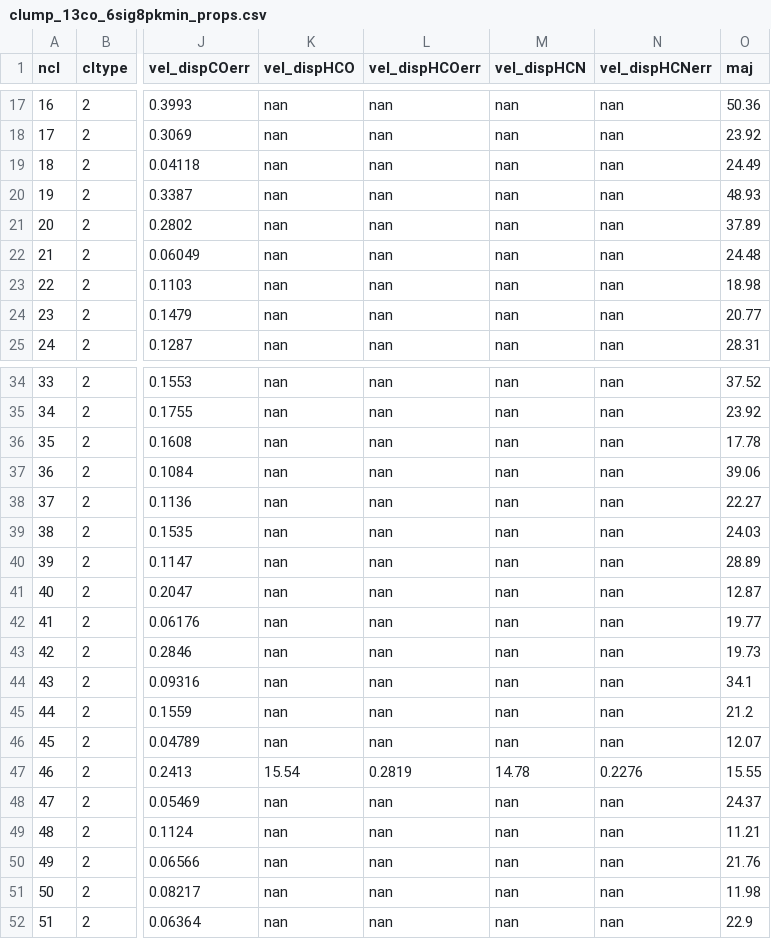
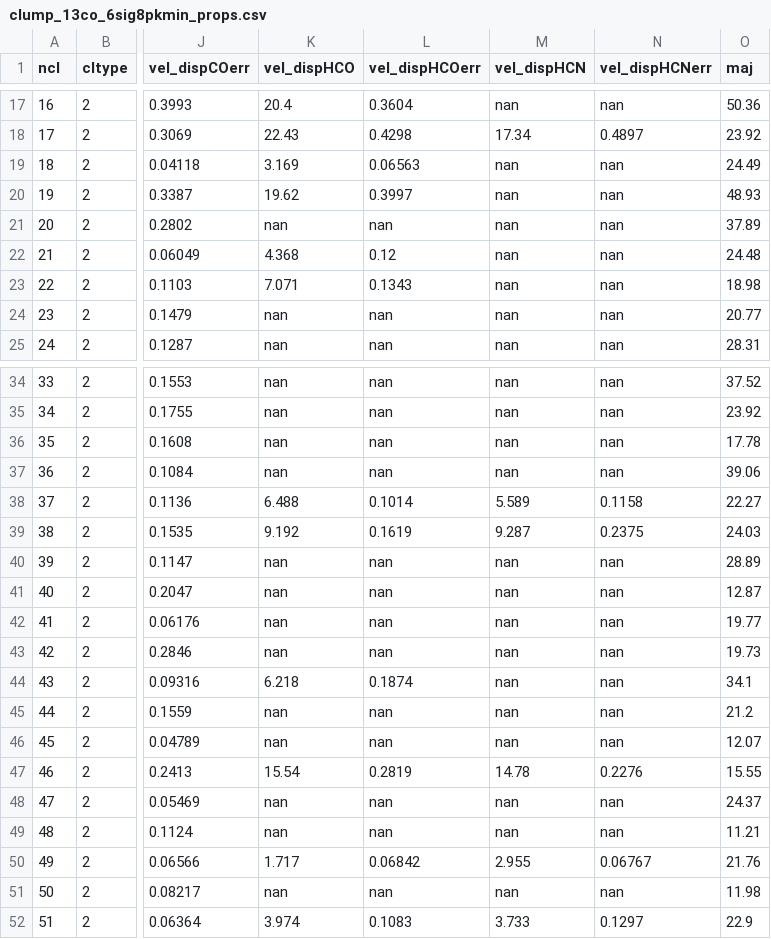
Before and after one commit to gracekrahm/antennae-dense-gas, a CSV file: clump_13co_6sig8pkmin_props.csv, drawn as a sheet; only a part is shown, gaps mark what is left out; the diff covers the shown part only; the diff names each change by its address in the sheet, - before the commit and + after, or states it on an @@ line.

```diff
--- a/clump_13co_6sig8pkmin_props.csv
+++ b/clump_13co_6sig8pkmin_props.csv
-K17 (vel_dispHCO): nan
+K17 (vel_dispHCO): 20.4
-L17 (vel_dispHCOerr): nan
+L17 (vel_dispHCOerr): 0.3604
-K18 (vel_dispHCO): nan
+K18 (vel_dispHCO): 22.43
-L18 (vel_dispHCOerr): nan
+L18 (vel_dispHCOerr): 0.4298
-M18 (vel_dispHCN): nan
+M18 (vel_dispHCN): 17.34
-N18 (vel_dispHCNerr): nan
+N18 (vel_dispHCNerr): 0.4897
-K19 (vel_dispHCO): nan
+K19 (vel_dispHCO): 3.169
-L19 (vel_dispHCOerr): nan
+L19 (vel_dispHCOerr): 0.06563
-K20 (vel_dispHCO): nan
+K20 (vel_dispHCO): 19.62
-L20 (vel_dispHCOerr): nan
+L20 (vel_dispHCOerr): 0.3997
-K22 (vel_dispHCO): nan
+K22 (vel_dispHCO): 4.368
-L22 (vel_dispHCOerr): nan
+L22 (vel_dispHCOerr): 0.12
-K23 (vel_dispHCO): nan
+K23 (vel_dispHCO): 7.071
-L23 (vel_dispHCOerr): nan
+L23 (vel_dispHCOerr): 0.1343
-K38 (vel_dispHCO): nan
+K38 (vel_dispHCO): 6.488
-L38 (vel_dispHCOerr): nan
+L38 (vel_dispHCOerr): 0.1014
-M38 (vel_dispHCN): nan
+M38 (vel_dispHCN): 5.589
-N38 (vel_dispHCNerr): nan
+N38 (vel_dispHCNerr): 0.1158
-K39 (vel_dispHCO): nan
+K39 (vel_dispHCO): 9.192
-L39 (vel_dispHCOerr): nan
+L39 (vel_dispHCOerr): 0.1619
-M39 (vel_dispHCN): nan
+M39 (vel_dispHCN): 9.287
-N39 (vel_dispHCNerr): nan
+N39 (vel_dispHCNerr): 0.2375
-K44 (vel_dispHCO): nan
+K44 (vel_dispHCO): 6.218
-L44 (vel_dispHCOerr): nan
+L44 (vel_dispHCOerr): 0.1874
-K50 (vel_dispHCO): nan
+K50 (vel_dispHCO): 1.717
-L50 (vel_dispHCOerr): nan
+L50 (vel_dispHCOerr): 0.06842
-M50 (vel_dispHCN): nan
+M50 (vel_dispHCN): 2.955
-N50 (vel_dispHCNerr): nan
+N50 (vel_dispHCNerr): 0.06767
-K52 (vel_dispHCO): nan
+K52 (vel_dispHCO): 3.974
-L52 (vel_dispHCOerr): nan
+L52 (vel_dispHCOerr): 0.1083
-M52 (vel_dispHCN): nan
+M52 (vel_dispHCN): 3.733
-N52 (vel_dispHCNerr): nan
+N52 (vel_dispHCNerr): 0.1297
```
Also changed, not shown: 38 edited cells elsewhere in this file.
